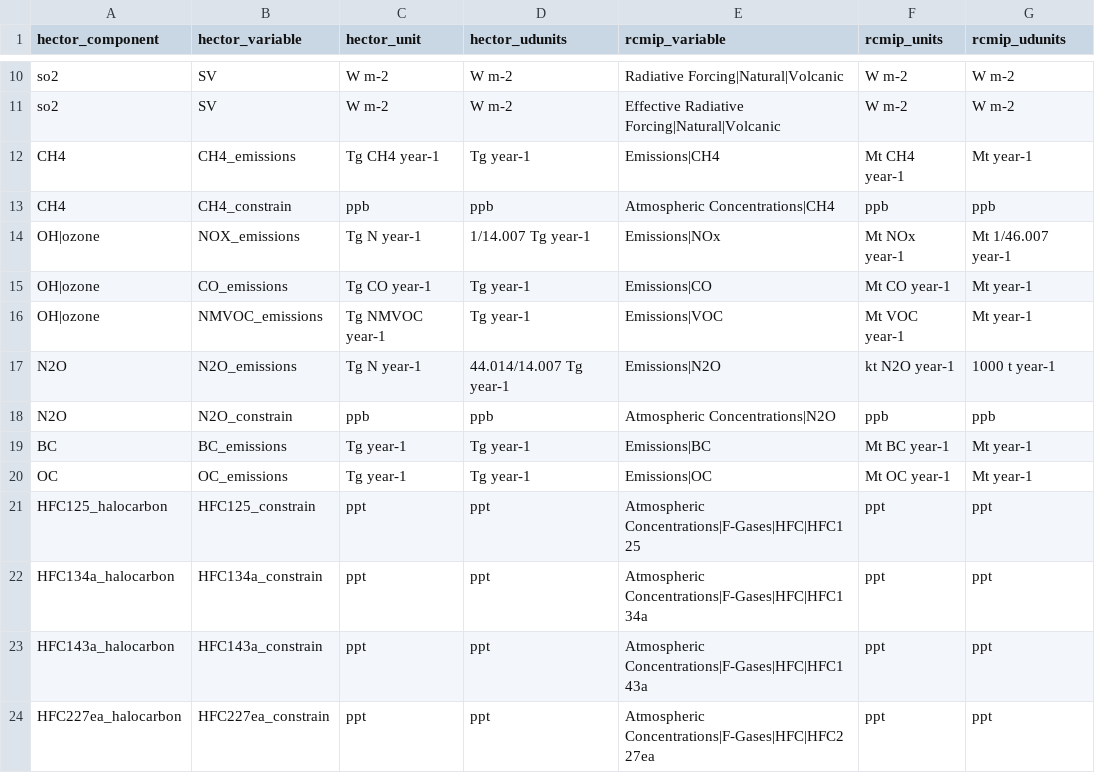
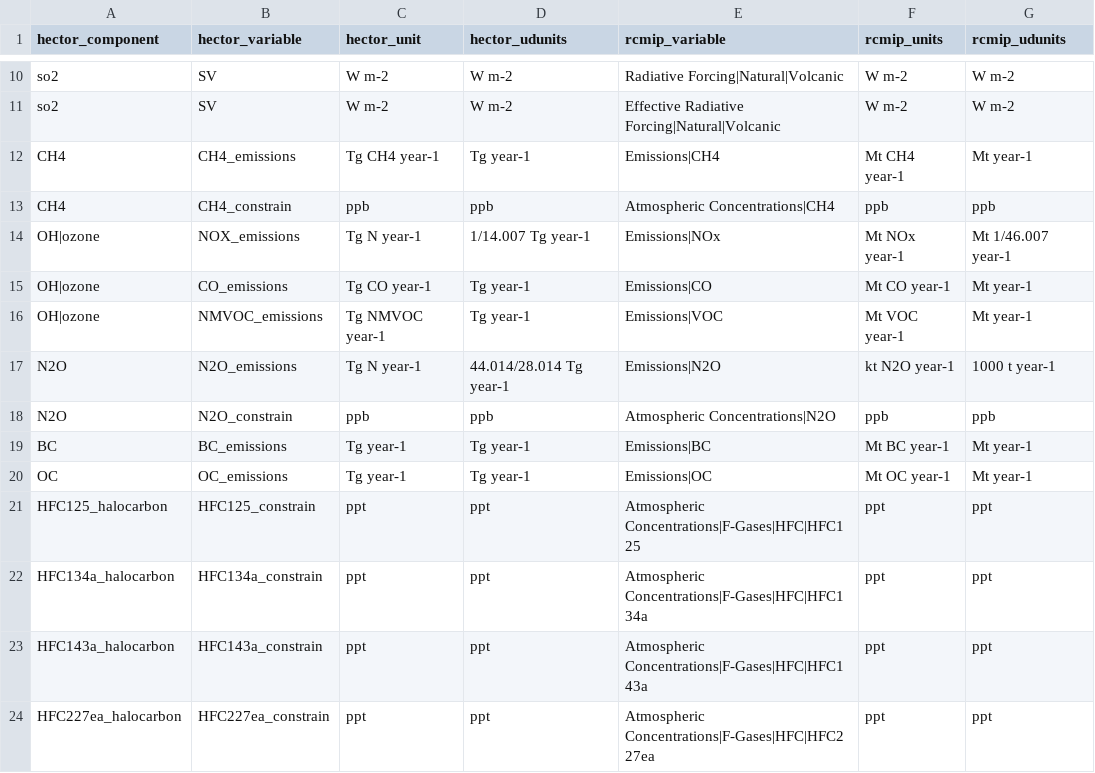
Before and after one commit to kdorheim/hectordata, a CSV file: data-raw/variable-conversion.csv, drawn as a sheet; only a part is shown, gaps mark what is left out.

Commit message:
Fix N2O conversion

```diff
--- a/data-raw/variable-conversion.csv
+++ b/data-raw/variable-conversion.csv
@@ -16,3 +16,3 @@ OH|ozone, CO_emissions, Tg CO year-1, Tg year-1, Emissions|CO, Mt CO year-1, Mt
 OH|ozone, NMVOC_emissions, Tg NMVOC year-1, Tg year-1, Emissions|VOC, Mt VOC year-1, Mt year-1
-N2O, N2O_emissions, Tg N year-1, 44.014/14.007 Tg year-1, Emissions|N2O, kt N2O year-1, 1000 t year-1
+N2O, N2O_emissions, Tg N year-1, 44.014/28.014 Tg year-1, Emissions|N2O, kt N2O year-1, 1000 t year-1
 N2O, N2O_constrain, ppb, ppb, Atmospheric Concentrations|N2O, ppb, ppb
```
